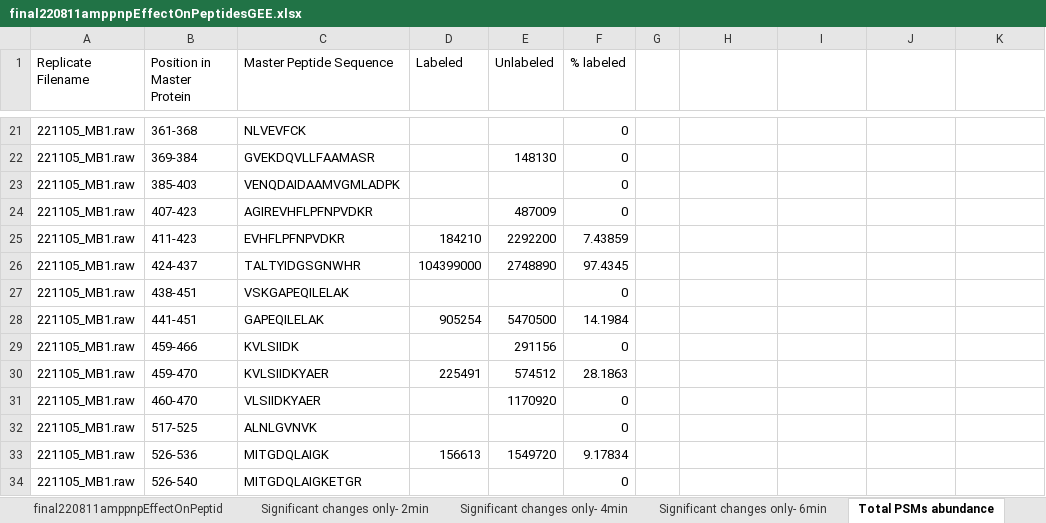
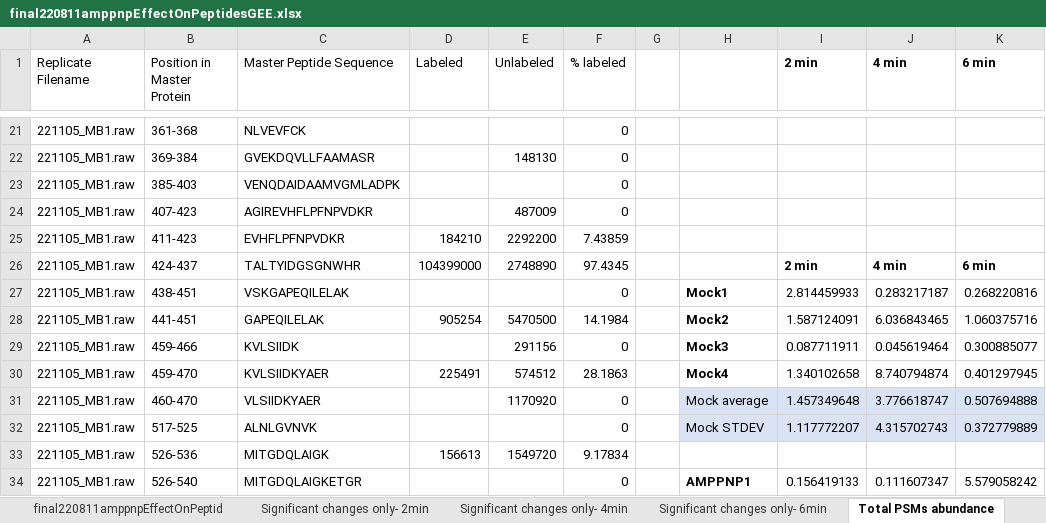
Before and after one commit to avicennabuzzbomb/Scripts-for-Mass-Spec, an Excel workbook: Footprinting/221105_AMPPNPeffectOnPeptidesGEE/final220811amppnpEffectOnPeptidesGEE.xlsx, sheet Total PSMs abundance, drawn as a sheet; only a part is shown, gaps mark what is left out; values as stored, in another font and other column widths than the file's, no borders; charts and pictures not drawn; the diff covers the shown part only; the diff names each change by its address in the sheet, - before the commit and + after, or states it on an @@ line.

```diff
--- a/Footprinting/221105_AMPPNPeffectOnPeptidesGEE/final220811amppnpEffectOnPeptidesGEE.xlsx (sheet Total PSMs abundance)
+++ b/Footprinting/221105_AMPPNPeffectOnPeptidesGEE/final220811amppnpEffectOnPeptidesGEE.xlsx (sheet Total PSMs abundance)
-I1: (empty)
+I1: 2 min
-J1: (empty)
+J1: 4 min
-K1: (empty)
+K1: 6 min
-I26 (2 min): (empty)
+I26 (2 min): 2 min
-J26 (4 min): (empty)
+J26 (4 min): 4 min
-K26 (6 min): (empty)
+K26 (6 min): 6 min
-H27: (empty)
+H27: Mock1
-I27 (2 min): (empty)
+I27 (2 min): 2.814459933
-J27 (4 min): (empty)
+J27 (4 min): 0.283217187
-K27 (6 min): (empty)
+K27 (6 min): 0.268220816
-H28: (empty)
+H28: Mock2
-I28 (2 min): (empty)
+I28 (2 min): 1.587124091
-J28 (4 min): (empty)
+J28 (4 min): 6.036843465
-K28 (6 min): (empty)
+K28 (6 min): 1.060375716
-H29: (empty)
+H29: Mock3
-I29 (2 min): (empty)
+I29 (2 min): 0.087711911
-J29 (4 min): (empty)
+J29 (4 min): 0.045619464
-K29 (6 min): (empty)
+K29 (6 min): 0.300885077
-H30: (empty)
+H30: Mock4
-I30 (2 min): (empty)
+I30 (2 min): 1.340102658
-J30 (4 min): (empty)
+J30 (4 min): 8.740794874
-K30 (6 min): (empty)
+K30 (6 min): 0.401297945
-H31: (empty)
+H31: Mock average
-H31:K32 fill: none
+H31:K32 fill: #DAE3F3
-I31 (2 min): (empty)
+I31 (2 min): 1.457349648
-J31 (4 min): (empty)
+J31 (4 min): 3.776618747
-K31 (6 min): (empty)
+K31 (6 min): 0.507694888
-H32: (empty)
+H32: Mock STDEV
-I32 (2 min): (empty)
+I32 (2 min): 1.117772207
-J32 (4 min): (empty)
+J32 (4 min): 4.315702743
-K32 (6 min): (empty)
+K32 (6 min): 0.372779889
-H34: (empty)
+H34: AMPPNP1
-I34 (2 min): (empty)
+I34 (2 min): 0.156419133
-J34 (4 min): (empty)
+J34 (4 min): 0.111607347
-K34 (6 min): (empty)
+K34 (6 min): 5.579058242
```
Also changed, not shown: 39 edited cells and cell formats elsewhere in this sheet, charts or pictures, 25 other files.
